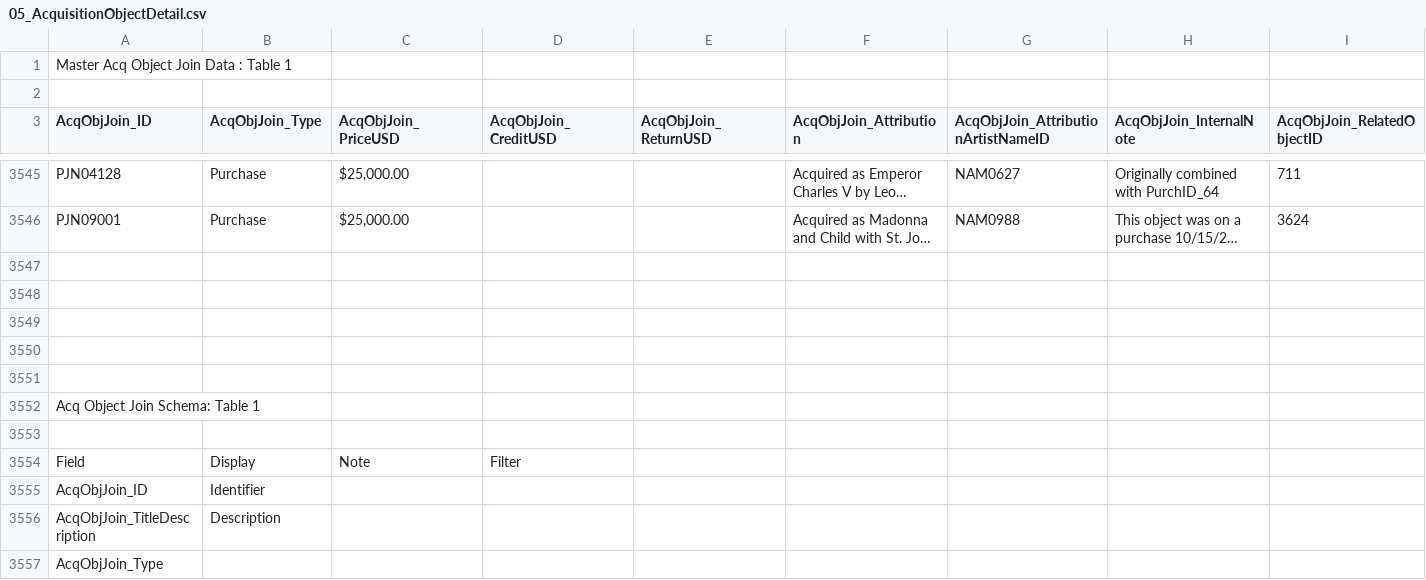
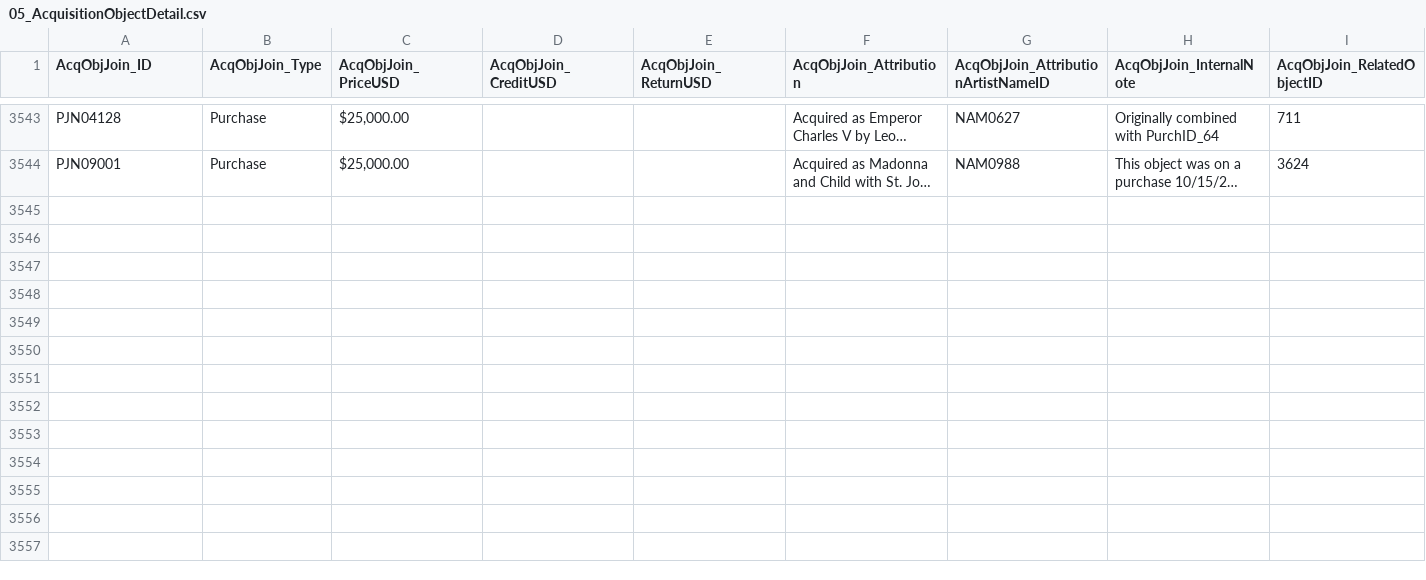
Before and after one commit to collectiveaccess/NGA-Kress, a CSV file: data/05_AcquisitionObjectDetail.csv, drawn as a sheet; only a part is shown, gaps mark what is left out; long unchanged cells end in …; rows hold the shown columns only; the diff covers the shown part only; the diff names each change by its address in the sheet, - before the commit and + after, or states it on an @@ line.

```diff
--- a/data/05_AcquisitionObjectDetail.csv
+++ b/data/05_AcquisitionObjectDetail.csv
-row 1: Master Acq Object Join Data : Table 1
-row 2: (empty)
-row 3547: (empty)
-row 3548: (empty)
-row 3549: (empty)
-row 3550: (empty)
-row 3551: (empty)
-row 3552: Acq Object Join Schema: Table 1
-row 3553: (empty)
-row 3554: Field | Display | Note | Filter
-row 3555: AcqObjJoin_ID | Identifier
-row 3556: AcqObjJoin_TitleDescription | Description
-row 3557: AcqObjJoin_Type
```
Also changed, not shown: 10 removed rows and 1 edited cell elsewhere in this file, data/04_Acquisitions_Group.csv, 4 other files.
